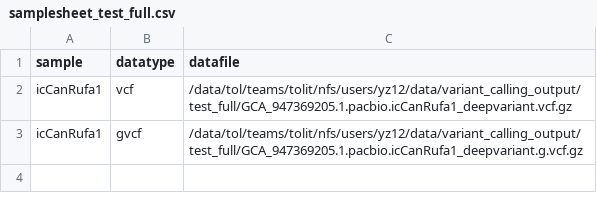
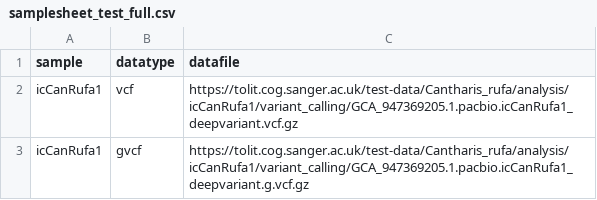
Before and after one commit to sanger-tol/variantcomposition, a CSV file: assets/samplesheet_test_full.csv, drawn as a sheet.

```diff
--- a/assets/samplesheet_test_full.csv
+++ b/assets/samplesheet_test_full.csv
@@ -1,3 +1,3 @@
 sample,datatype,datafile
-icCanRufa1,vcf,/data/tol/teams/tolit/nfs/users/yz12/data/variant_calling_output/test_full/GCA_947369205.1.pacbio.icCanRufa1_deepvariant.vcf.gz
-icCanRufa1,gvcf,/data/tol/teams/tolit/nfs/users/yz12/data/variant_calling_output/test_full/GCA_947369205.1.pacbio.icCanRufa1_deepvariant.g.vcf.gz
+icCanRufa1,vcf,https://tolit.cog.sanger.ac.uk/test-data/Cantharis_rufa/analysis/icCanRufa1/variant_calling/GCA_947369205.1.pacbio.icCanRufa1_deepvariant.vcf.gz
+icCanRufa1,gvcf,https://tolit.cog.sanger.ac.uk/test-data/Cantharis_rufa/analysis/icCanRufa1/variant_calling/GCA_947369205.1.pacbio.icCanRufa1_deepvariant.g.vcf.gz
```
Also changed, not shown: assets/samplesheet_test.csv.
